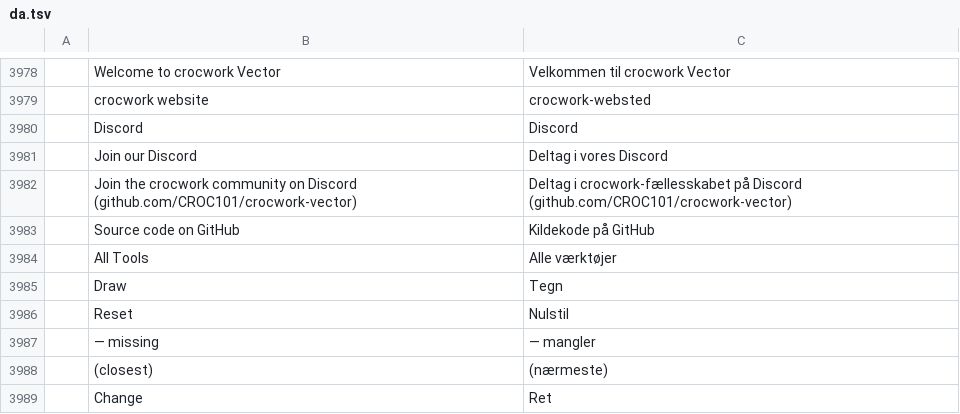
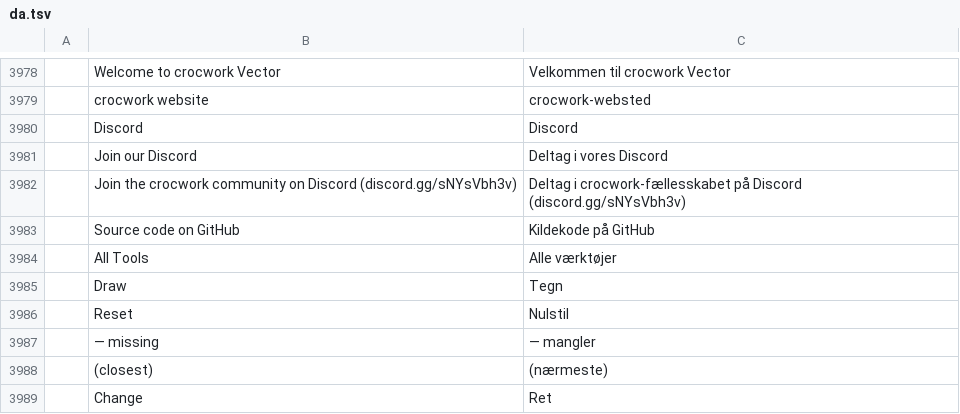
Before and after one commit to CROC101/crocwork-vector, a TSV file: crates/ui-egui/src/i18n/da.tsv, drawn as a sheet; only a part is shown, gaps mark what is left out; removed rows and columns are numbered as before the commit, all else as after; the diff names each change by its address in the sheet, - before the commit and + after, or states it on an @@ line.

```diff
--- a/crates/ui-egui/src/i18n/da.tsv
+++ b/crates/ui-egui/src/i18n/da.tsv
-row 3982:  | Join the crocwork community on Discord (github.com/CROC101/crocwork-vector) | Deltag i crocwork-fællesskabet på Discord (github.com/CROC101/crocwork-vector)
+row 3982:  | Join the crocwork community on Discord (discord.gg/sNYsVbh3v) | Deltag i crocwork-fællesskabet på Discord (discord.gg/sNYsVbh3v)
```
Also changed, not shown: crates/ui-egui/src/i18n/bg.tsv, crates/ui-egui/src/i18n/bs.tsv, 28 other files.
